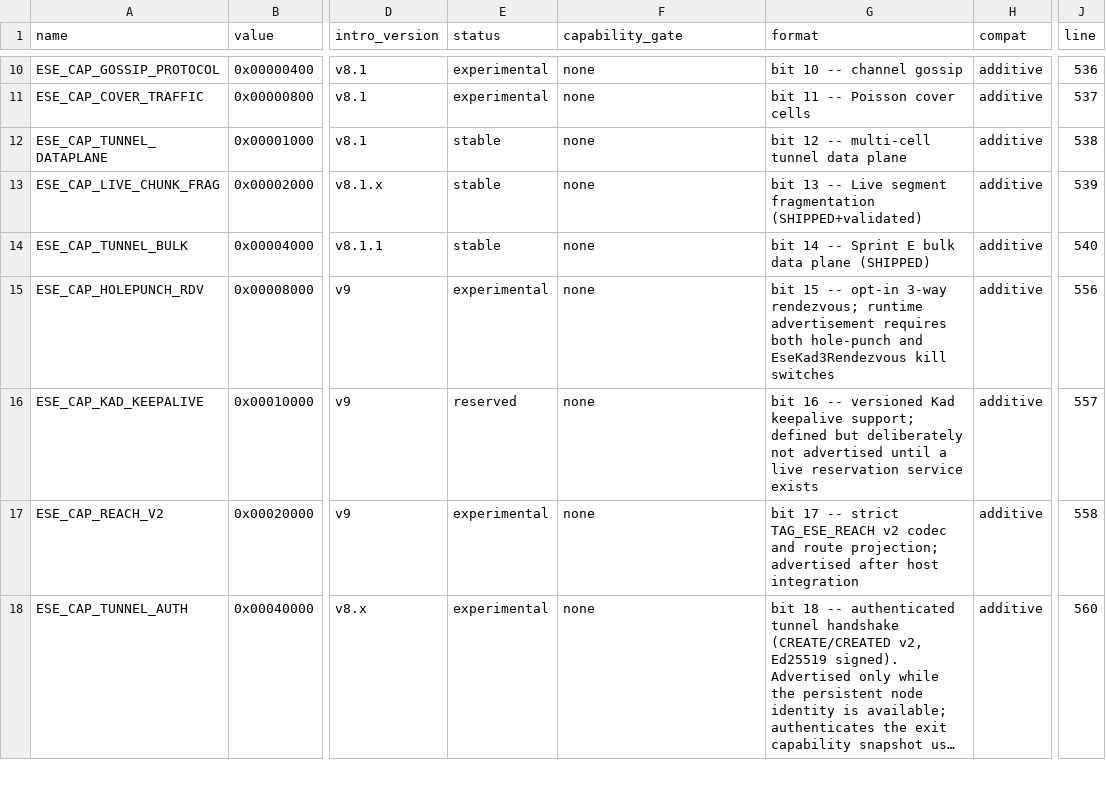
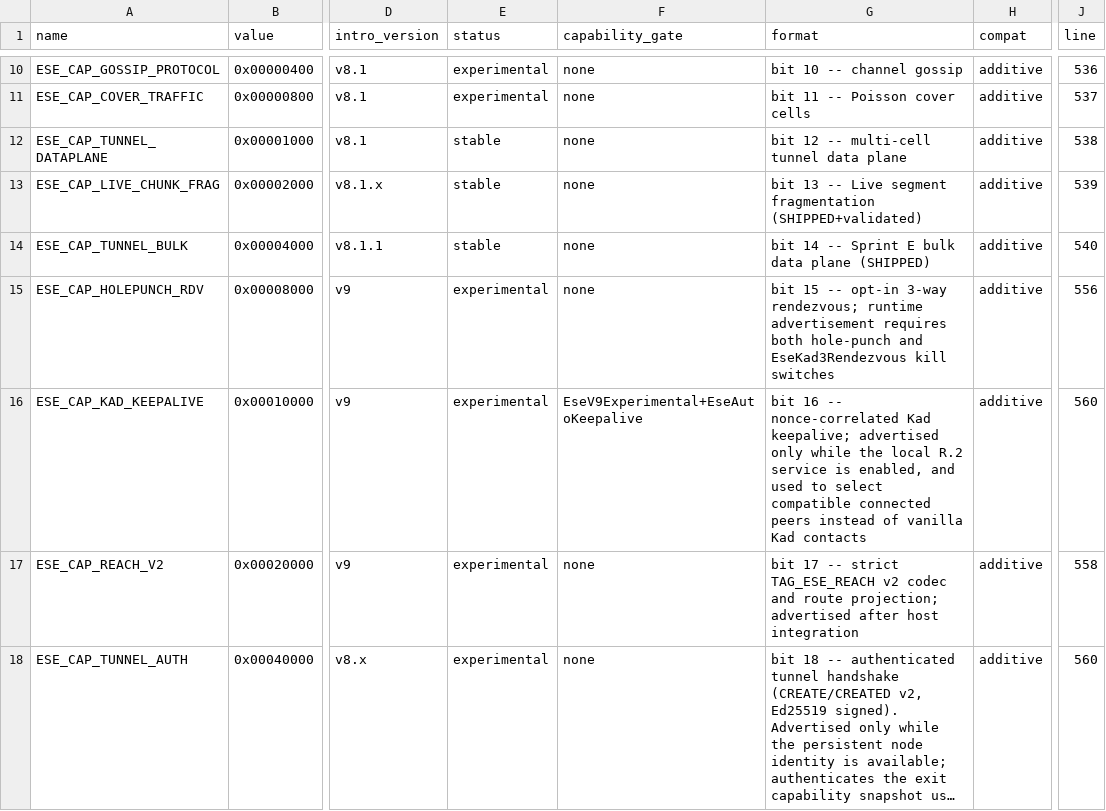
Before and after one commit to diad87/eMule-eSE-LiveTV, a CSV file: docs/protocol/CAPABILITIES.csv, drawn as a sheet; only a part is shown, gaps mark what is left out; long unchanged cells end in …; the diff names each change by its address in the sheet, - before the commit and + after, or states it on an @@ line.

```diff
--- a/docs/protocol/CAPABILITIES.csv
+++ b/docs/protocol/CAPABILITIES.csv
-E16 (status): reserved
+E16 (status): experimental
-F16 (capability_gate): none
+F16 (capability_gate): EseV9Experimental+EseAutoKeepalive
-G16 (format): …16 -- versioned Kad keepalive support; defined but deliberately not advertised until a live reservation service exists
+G16 (format): …16 -- nonce-correlated Kad keepalive; advertised only while the local R.2 service is enabled, and used to select compatible connected peers instead of vanilla Kad contacts
-J16 (line): 557
+J16 (line): 560
```
Also changed, not shown: docs/protocol/OPCODES.csv, 41 other files.
